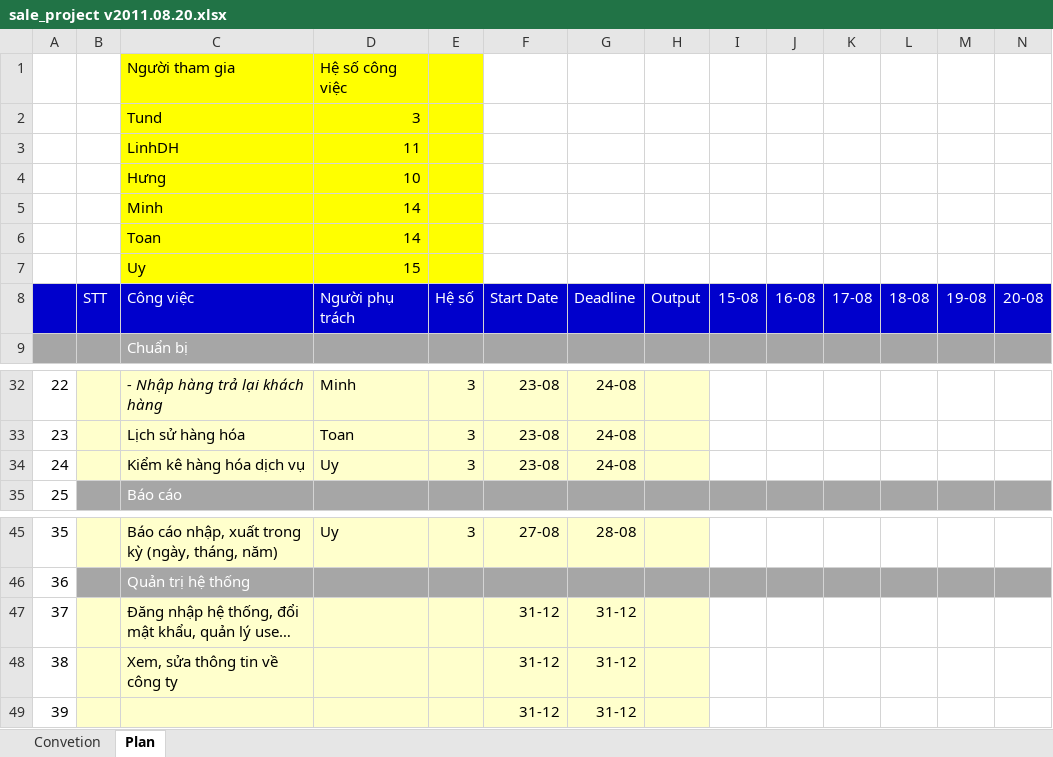
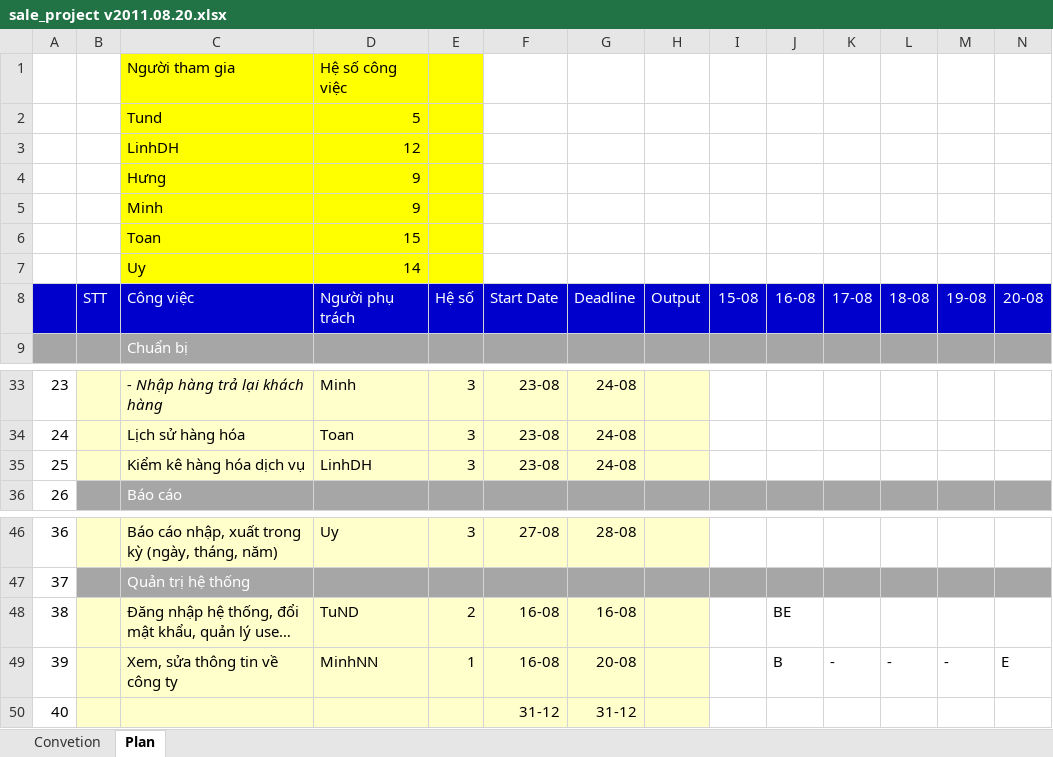
Before and after one commit to nguyendanhtu/sale-project, an Excel workbook: Document/sale_project v2011.08.20.xlsx, sheet Plan, drawn as a sheet; only a part is shown, gaps mark what is left out; long unchanged cells end in …; values as stored, in another font and other column widths than the file's, no borders; conditional formats not drawn; addresses are those after the commit; the diff covers the shown part only; the diff names each change by its address in the sheet, - before the commit and + after, or states it on an @@ line.

Commit message:
chỉnh sửa file Plan của dự án

```diff
--- a/Document/sale_project v2011.08.20.xlsx (sheet Plan)
+++ b/Document/sale_project v2011.08.20.xlsx (sheet Plan)
-D2: 3
+D2: 5
-D3: 11
+D3: 12
-D4: 10
+D4: 9
-D5: 14
+D5: 9
-D6: 14
+D6: 15
-D7: 15
+D7: 14
@@ column A renumbered from row 25 down @@
-D35: Uy
+D35: LinhDH
-D48: (empty)
+D48: TuND
-E48: (empty)
+E48: 2
-F48:F49: 31-12
+F48:F49: 16-08
-G48: 31-12
+G48: 16-08
-J48: (empty)
+J48: BE
-D49: (empty)
+D49: MinhNN
-E49: (empty)
+E49: 1
-G49: 31-12
+G49: 20-08
-J49: (empty)
+J49: B
-K49: (empty)
+K49: -
-L49: (empty)
+L49: -
-M49: (empty)
+M49: -
-N49: (empty)
+N49: E
```
Also changed, not shown: 1 added row and 77 edited cells elsewhere in this sheet, formulas that keep their value.
